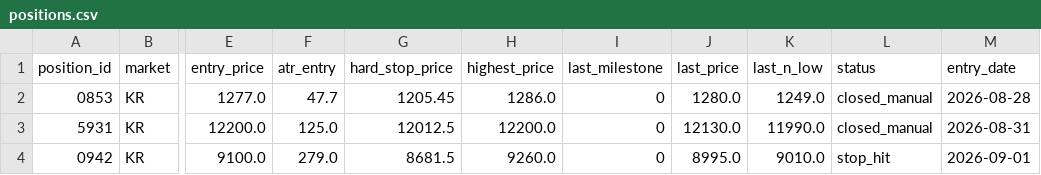
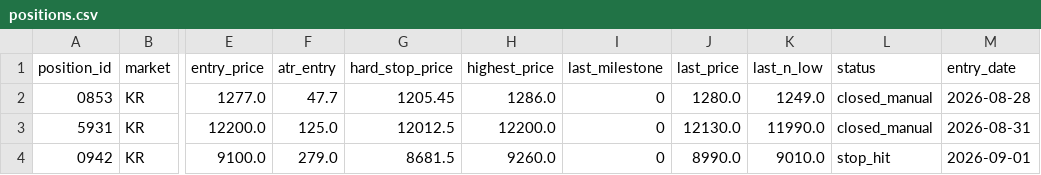
Before and after one commit to harmi6005/high5-screener, a CSV file: data/positions.csv, drawn as a sheet; only a part is shown, gaps mark what is left out; the diff names each change by its address in the sheet, - before the commit and + after, or states it on an @@ line.

Commit message:
포지션 상태 업데이트

```diff
--- a/data/positions.csv
+++ b/data/positions.csv
-J4 (last_price): 8995.0
+J4 (last_price): 8990.0
```
